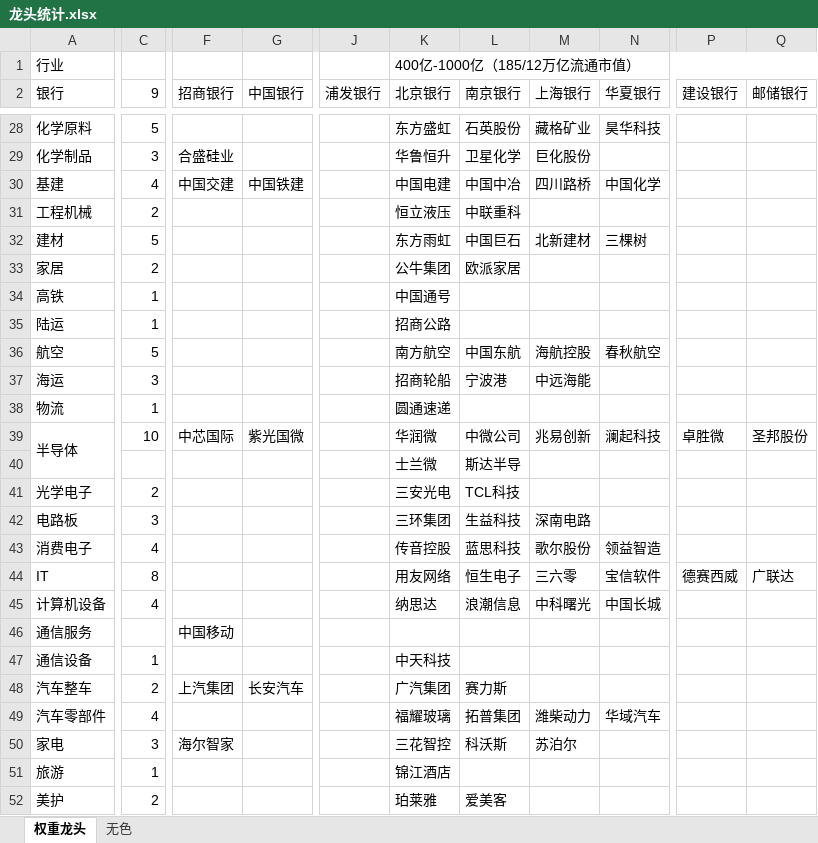
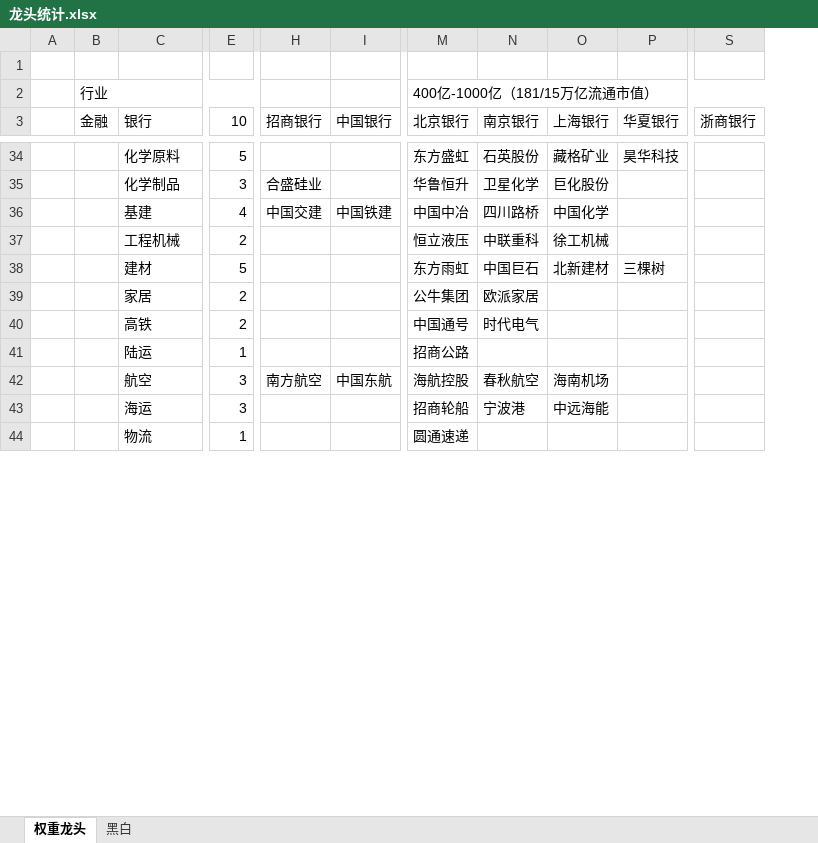
Before and after one commit to alexleethinker/Trading, an Excel workbook: static/pdf/龙头统计.xlsx, sheet 权重龙头, drawn as a sheet; only a part is shown, gaps mark what is left out; values as stored, in another font and other column widths than the file's, no cell formats; conditional formats not drawn; removed rows and columns are numbered as before the commit, all else as after; rows hold the shown columns only; the diff covers the shown part only; the diff names each change by its address in the sheet, - before the commit and + after, or states it on an @@ line.

```diff
--- a/static/pdf/龙头统计.xlsx (sheet 权重龙头)
+++ b/static/pdf/龙头统计.xlsx (sheet 权重龙头)
-sheet tab: 无色
+sheet tab: 黑白
+column A, empty
+column B (金融), empty
-column J (浦发银行), empty
-column P (建设银行), empty
-column Q (邮储银行), empty
+column S (浙商银行), empty
-row 1: 行业 |  |  |  |  | 400亿-1000亿（185/12万亿流通市值）
+row 1: (empty)
-K1:R1 merged
+row 2:  | 行业 |  |  |  |  | 400亿-1000亿（181/15万亿流通市值）
-E3: 9
+E3: 10
-M36 (北京银行): 中国电建
+M36 (北京银行): 中国中冶
-N36 (南京银行): 中国中冶
+N36 (南京银行): 四川路桥
-O36 (上海银行): 四川路桥
+O36 (上海银行): 中国化学
-P36 (华夏银行): 中国化学
+P36 (华夏银行): (empty)
-O37 (上海银行): (empty)
+O37 (上海银行): 徐工机械
-E40 (10): 1
+E40 (10): 2
-N40 (南京银行): (empty)
+N40 (南京银行): 时代电气
-E42 (10): 5
+E42 (10): 3
-H42 (招商银行): (empty)
+H42 (招商银行): 南方航空
-I42 (中国银行): (empty)
+I42 (中国银行): 中国东航
-M42 (北京银行): 南方航空
+M42 (北京银行): 海航控股
-N42 (南京银行): 中国东航
+N42 (南京银行): 春秋航空
-O42 (上海银行): 海航控股
+O42 (上海银行): 海南机场
-P42 (华夏银行): 春秋航空
+P42 (华夏银行): (empty)
-row 39: 半导体 | 10 | 中芯国际 | 紫光国微 |  | 华润微 | 中微公司 | 兆易创新 | 澜起科技 | 卓胜微 | 圣邦股份
-row 40:  |  |  |  |  | 士兰微 | 斯达半导
@@ row 41 moved to row 28: 光学电子 @@
@@ row 42 moved to row 29: 电路板 @@
@@ row 43 moved to row 20: 科技 成长 @@
-row 44: IT | 8 |  |  |  | 用友网络 | 恒生电子 | 三六零 | 宝信软件 | 德赛西威 | 广联达
@@ row 45 moved to row 25: 计算机设备 @@
-row 46: 通信服务 |  | 中国移动
@@ row 47 moved to row 22: 通信设备 @@
@@ row 48 moved to row 12: 可选 消费 @@
@@ row 49 moved to row 13: 汽车零部件 @@
@@ row 50 moved to row 14: 家电 @@
@@ row 51 moved to row 15: 旅游 @@
-row 52: 美护 | 2 |  |  |  | 珀莱雅 | 爱美客
```
Also changed, not shown: 18 added rows, 12 removed rows, 7 moved rows, 1 added column, 14 edited cells and merged cells elsewhere in this sheet, cell formats, 16 other files.
